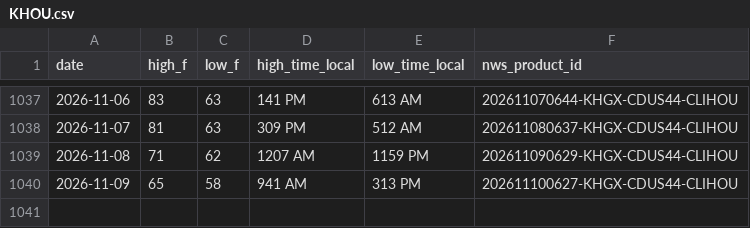
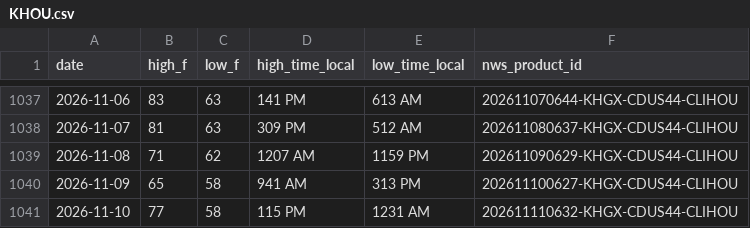
Before and after one commit to adsitb/weather-station-archive, a CSV file: daily_climate/KHOU.csv, drawn as a sheet; only a part is shown, gaps mark what is left out; the diff names each change by its address in the sheet, - before the commit and + after, or states it on an @@ line.

```diff
--- a/daily_climate/KHOU.csv
+++ b/daily_climate/KHOU.csv
+row 1041: 2026-11-10 | 77 | 58 | 115 PM | 1231 AM | 202611110632-KHGX-CDUS44-CLIHOU
```
Also changed, not shown: forecasts/historical/KATL.csv, forecasts/historical/KAUS.csv, 45 other files.
